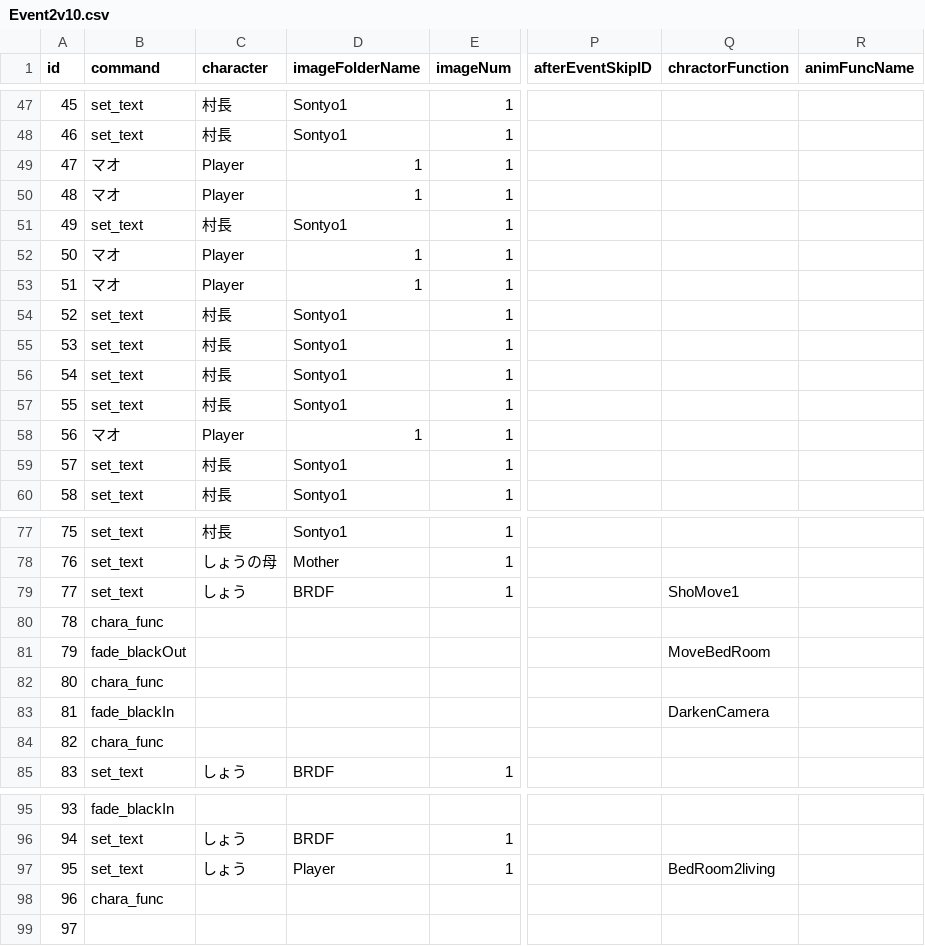
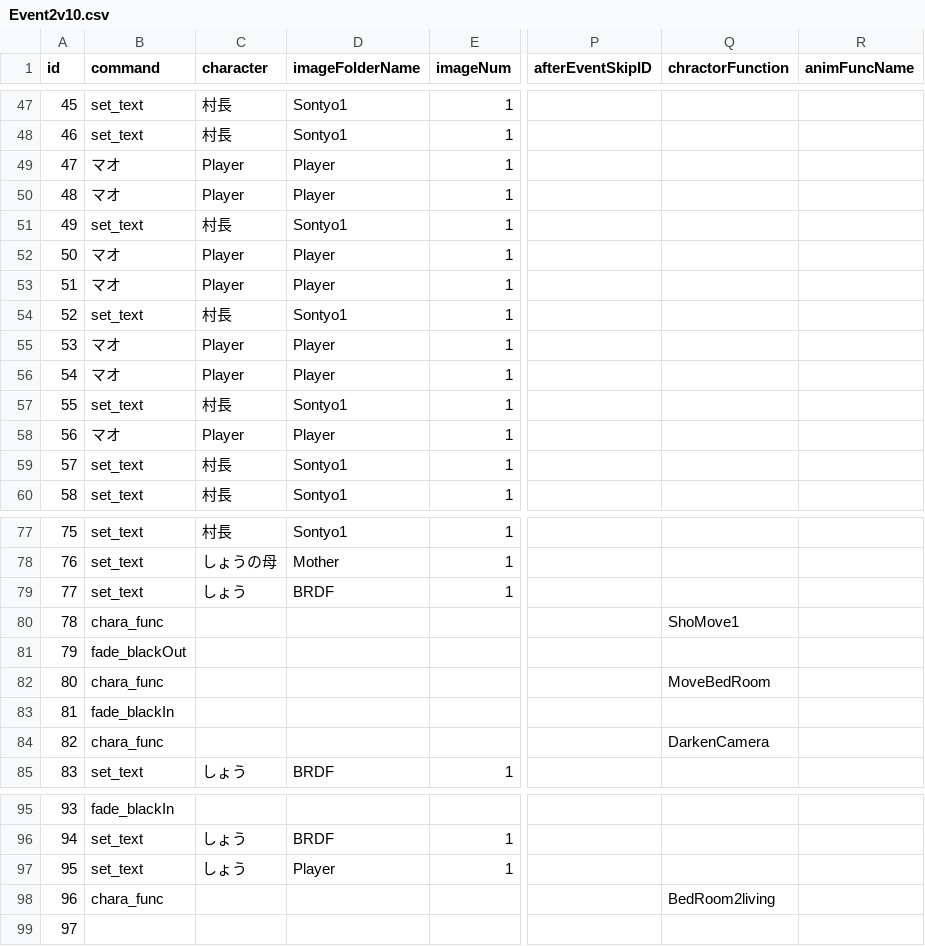
Before and after one commit to MiyataGames/DiggingGame_, a CSV file: Assets/Resources/Story/Abokado/Event2v10.csv, drawn as a sheet; only a part is shown, gaps mark what is left out; the diff covers the shown part only; the diff names each change by its address in the sheet, - before the commit and + after, or states it on an @@ line.

```diff
--- a/Assets/Resources/Story/Abokado/Event2v10.csv
+++ b/Assets/Resources/Story/Abokado/Event2v10.csv
-D49:D50 (imageFolderName): 1
+D49:D50 (imageFolderName): Player
-D52:D53 (imageFolderName): 1
+D52:D53 (imageFolderName): Player
-B55:B56 (command): set_text
+B55:B56 (command): マオ
-C55:C56 (character): 村長
+C55:C56 (character): Player
-D55:D56 (imageFolderName): Sontyo1
+D55:D56 (imageFolderName): Player
-D58 (imageFolderName): 1
+D58 (imageFolderName): Player
-Q79 (chractorFunction): ShoMove1
+Q79 (chractorFunction): (empty)
-Q80 (chractorFunction): (empty)
+Q80 (chractorFunction): ShoMove1
-Q81 (chractorFunction): MoveBedRoom
+Q81 (chractorFunction): (empty)
-Q82 (chractorFunction): (empty)
+Q82 (chractorFunction): MoveBedRoom
-Q83 (chractorFunction): DarkenCamera
+Q83 (chractorFunction): (empty)
-Q84 (chractorFunction): (empty)
+Q84 (chractorFunction): DarkenCamera
-Q97 (chractorFunction): BedRoom2living
+Q97 (chractorFunction): (empty)
-Q98 (chractorFunction): (empty)
+Q98 (chractorFunction): BedRoom2living
```
Also changed, not shown: 2 edited cells elsewhere in this file, 2 other files.
